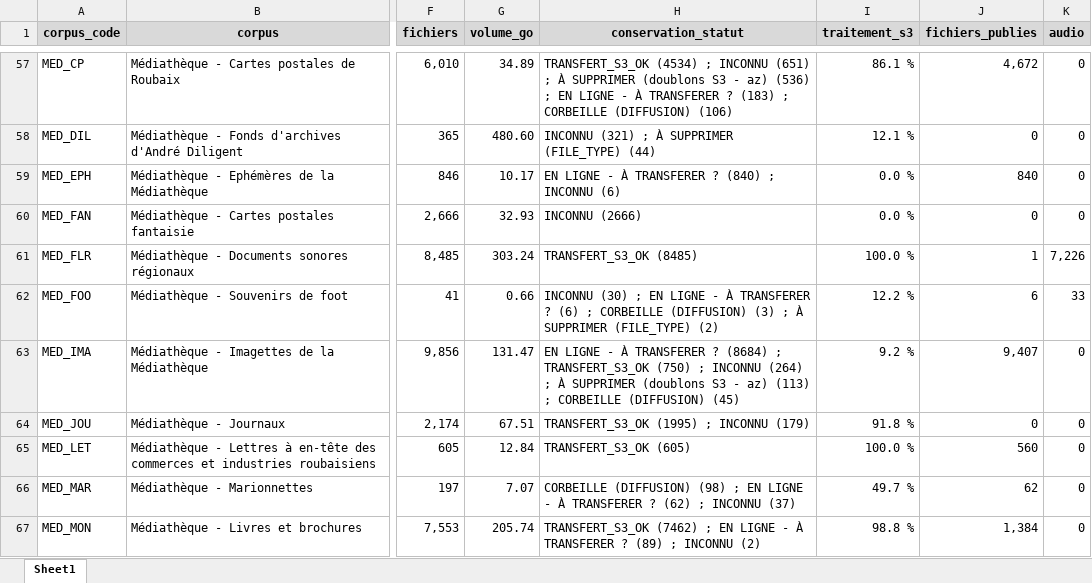
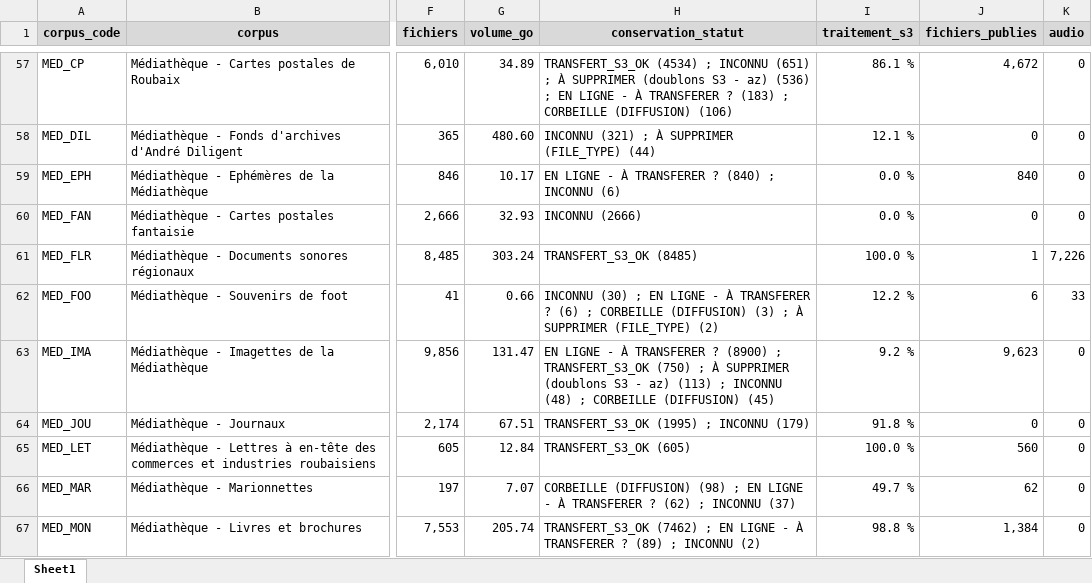
Before and after one commit to ragbx/rbx-bnr-data, an Excel workbook: results/corpus_liste/suivi_corpus.xlsx, sheet Sheet1, drawn as a sheet; only a part is shown, gaps mark what is left out; values as stored, in another font and other column widths than the file's, no borders; conditional formats not drawn; the diff covers the shown part only; the diff names each change by its address in the sheet, - before the commit and + after, or states it on an @@ line.

Commit message:
MaJ

```diff
--- a/results/corpus_liste/suivi_corpus.xlsx (sheet Sheet1)
+++ b/results/corpus_liste/suivi_corpus.xlsx (sheet Sheet1)
-H63 (conservation_statut): …TRANSFERER ? (8684) ; TRANSFERT_S3_OK (750) ; INCONNU (264) ; À SUPPRIMER (doublons S3 - az) (113) ; CORBEILLE…
+H63 (conservation_statut): …TRANSFERER ? (8900) ; TRANSFERT_S3_OK (750) ; À SUPPRIMER (doublons S3 - az) (113) ; INCONNU (48) ; CORBEILLE…
-J63 (fichiers_publies): 9,407
+J63 (fichiers_publies): 9,623
```
Also changed, not shown: 8 edited cells elsewhere in this sheet.
